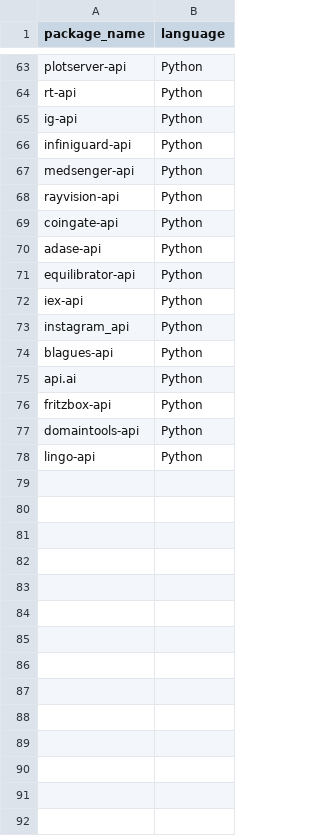
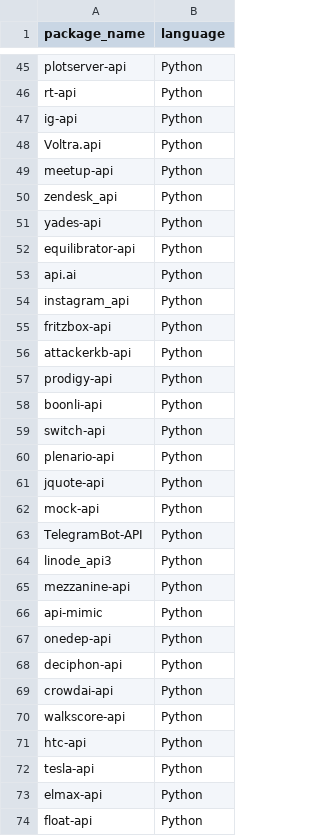
Before and after one commit to PypiReCom/PypiReCom, a CSV file: Code/library/api_development/Package_Prog_Lang.csv, drawn as a sheet; only a part is shown, gaps mark what is left out; the diff covers the shown part only.

```diff
--- a/Code/library/api_development/Package_Prog_Lang.csv
+++ b/Code/library/api_development/Package_Prog_Lang.csv
@@ -65,14 +47,28 @@ rt-api,Python
 ig-api,Python
-infiniguard-api,Python
-medsenger-api,Python
-rayvision-api,Python
-coingate-api,Python
-adase-api,Python
+Voltra.api,Python
+meetup-api,Python
+zendesk_api,Python
+yades-api,Python
 equilibrator-api,Python
-iex-api,Python
+api.ai,Python
 instagram_api,Python
-blagues-api,Python
-api.ai,Python
 fritzbox-api,Python
-domaintools-api,Python
-lingo-api,Python
+attackerkb-api,Python
+prodigy-api,Python
+boonli-api,Python
+switch-api,Python
+plenario-api,Python
+jquote-api,Python
+mock-api,Python
+TelegramBot-API,Python
+linode_api3,Python
+mezzanine-api,Python
+api-mimic,Python
+onedep-api,Python
+deciphon-api,Python
+crowdai-api,Python
+walkscore-api,Python
+htc-api,Python
+tesla-api,Python
+elmax-api,Python
+float-api,Python
```
Also changed, not shown: 3 added rows, 21 removed rows, 1 moved row and 12 edited cells elsewhere in this file, Code/library/api_development/Package_Dependency.csv, Code/library/backend_development/Package_Basic_Data.csv, 14 other files.
